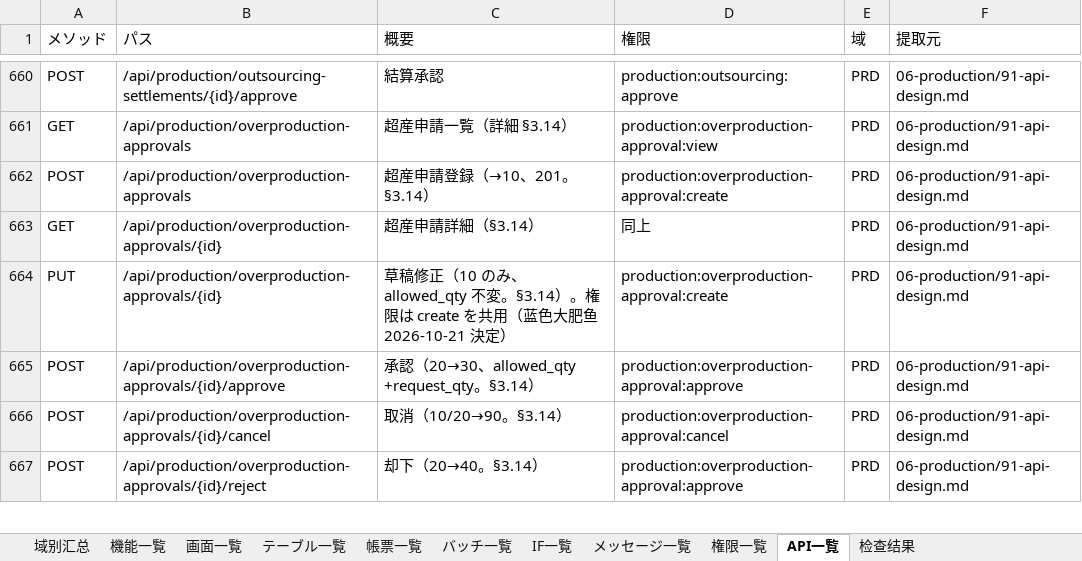
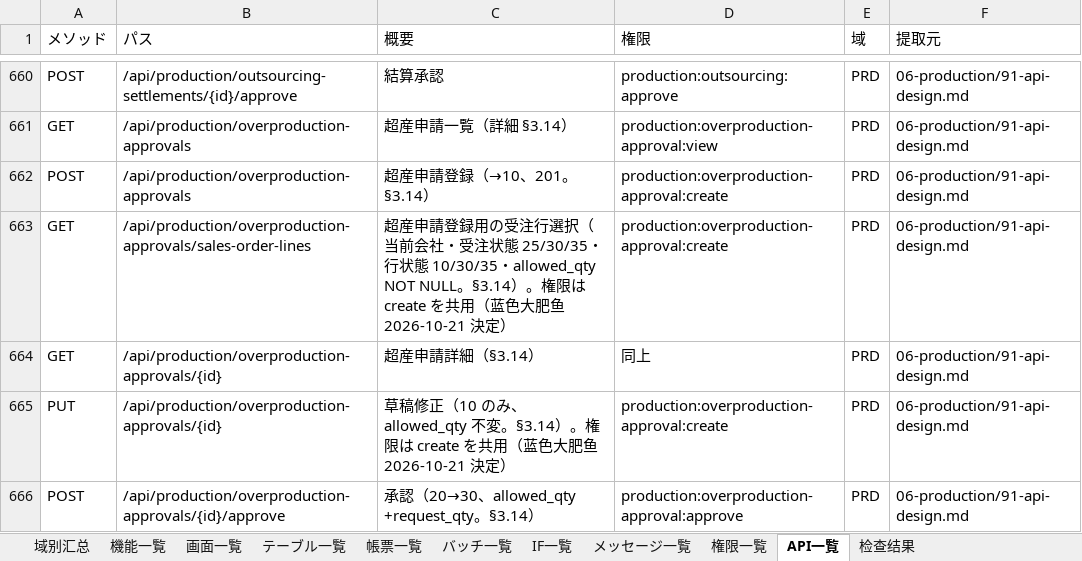
Before and after one commit to Akarin7784/stellar-erp, an Excel workbook: docs/design/20-matrix/Stellar_ERP_详细设计书一览.xlsx, sheet API一覧, drawn as a sheet; only a part is shown, gaps mark what is left out; the shorter side is filled out with more unchanged rows; values as stored, in another font and other column widths than the file's, no cell formats; the diff names each change by its address in the sheet, - before the commit and + after, or states it on an @@ line.

```diff
--- a/docs/design/20-matrix/Stellar_ERP_详细设计书一览.xlsx (sheet API一覧)
+++ b/docs/design/20-matrix/Stellar_ERP_详细设计书一览.xlsx (sheet API一覧)
+row 663: GET | /api/production/overproduction-approvals/sales-order-lines | 超産申請登録用の受注行選択（当前会社・受注状態 25/30/35・行状態 10/30/35・allowed_qty NOT NULL。§3.14）。権限は create を共用（蓝色大肥鱼 2026-10-21 決定） | production:overproduction-approval:create | PRD | 06-production/91-api-design.md
```
Also changed, not shown: sheet 域别汇总, cell formats, 6 other files.
